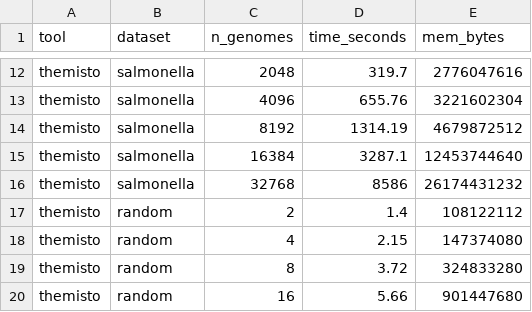
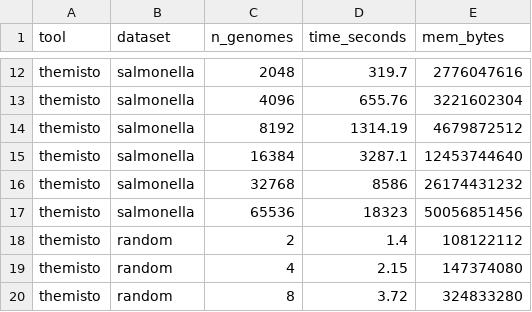
Before and after one commit to jnalanko/color_set_fingerprinting_experiments, a TSV file: results/table.tsv, drawn as a sheet; only a part is shown, gaps mark what is left out; the shorter side is filled out with more unchanged rows; the diff names each change by its address in the sheet, - before the commit and + after, or states it on an @@ line.

Commit message:
Update table

```diff
--- a/results/table.tsv
+++ b/results/table.tsv
+row 17: themisto | salmonella | 65536 | 18323 | 50056851456
```
